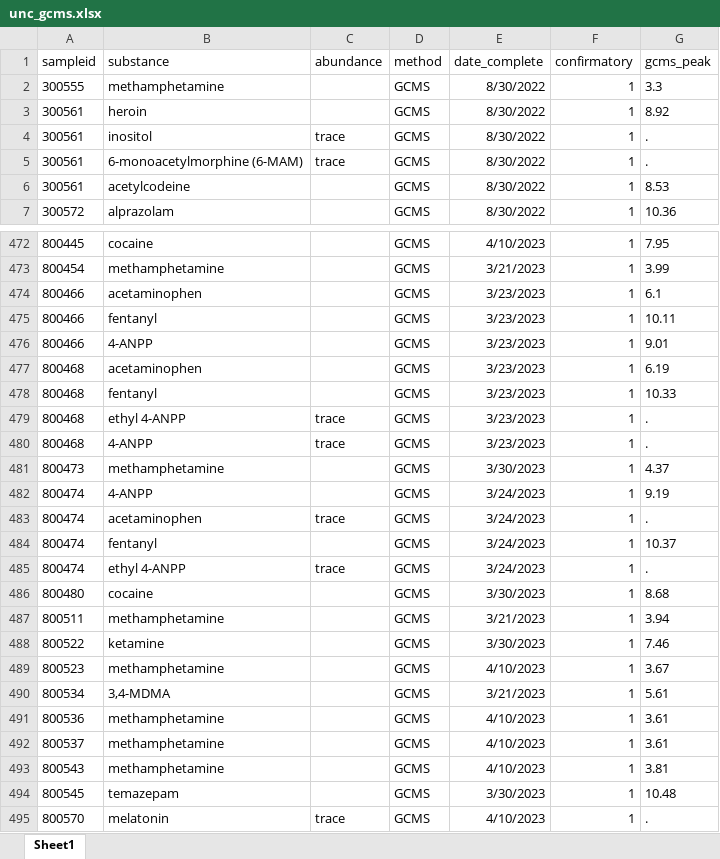
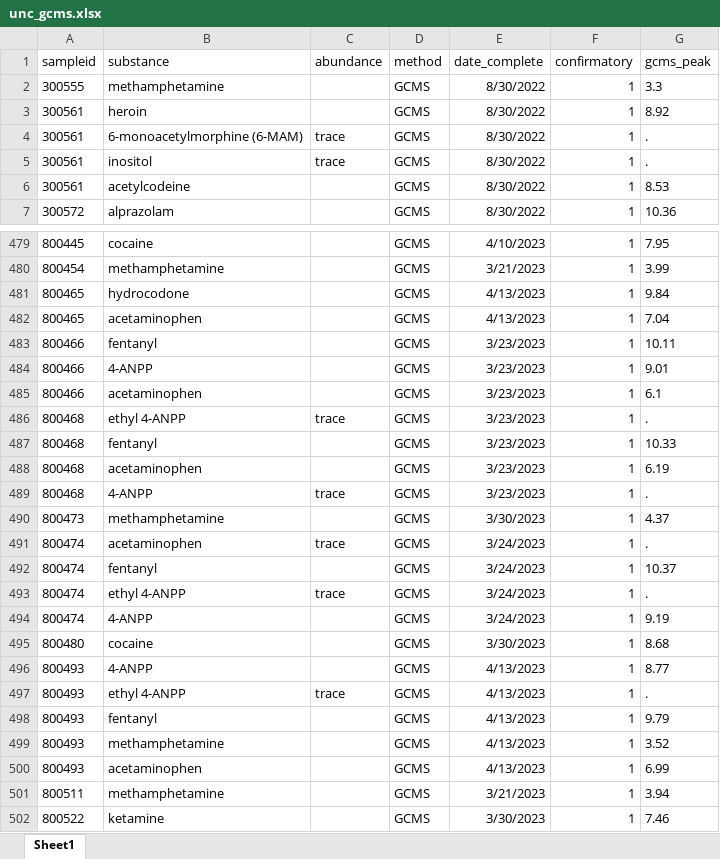
Before and after one commit to opioiddatalab/drugchecking, an Excel workbook: datasets/labservice/unc_gcms.xlsx, sheet Sheet1, drawn as a sheet; only a part is shown, gaps mark what is left out; the shorter side is filled out with more unchanged rows; values as stored, in another font and other column widths than the file's, no borders; addresses are those after the commit; the diff covers the shown part only; the diff names each change by its address in the sheet, - before the commit and + after, or states it on an @@ line.

```diff
--- a/datasets/labservice/unc_gcms.xlsx (sheet Sheet1)
+++ b/datasets/labservice/unc_gcms.xlsx (sheet Sheet1)
@@ row 5 moved to row 4: 300561 @@
+row 481: 800465 | hydrocodone |  | GCMS | 4/13/2023 | 1 | 9.84
-A482 (sampleid): 800466
+A482 (sampleid): 800465
-E482 (date_complete): 3/23/2023
+E482 (date_complete): 4/13/2023
-G482 (gcms_peak): 6.1
+G482 (gcms_peak): 7.04
+row 485: 800466 | acetaminophen |  | GCMS | 3/23/2023 | 1 | 6.1
@@ row 479 moved to row 486: 800468 @@
@@ row 478 moved to row 487: 800468 @@
@@ row 482 moved to row 494: 800474 @@
+row 496: 800493 | 4-ANPP |  | GCMS | 4/13/2023 | 1 | 8.77
+row 497: 800493 | ethyl 4-ANPP | trace | GCMS | 4/13/2023 | 1 | .
+row 498: 800493 | fentanyl |  | GCMS | 4/13/2023 | 1 | 9.79
+row 499: 800493 | methamphetamine |  | GCMS | 4/13/2023 | 1 | 3.52
+row 500: 800493 | acetaminophen |  | GCMS | 4/13/2023 | 1 | 6.99
```
Also changed, not shown: 15 added rows, 210 moved rows and 6 edited cells elsewhere in this sheet, datasets/nc/nc_analysis_dataset.xlsx, datasets/nc/nc_lab_detail.xlsx, 52 other files.
